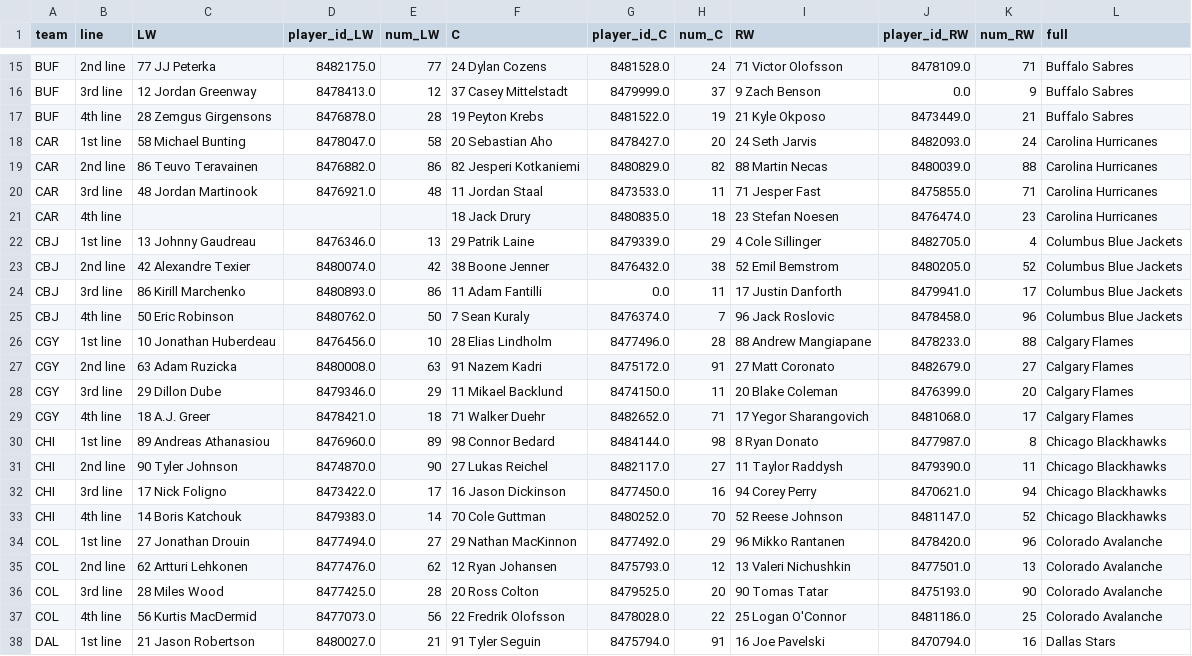
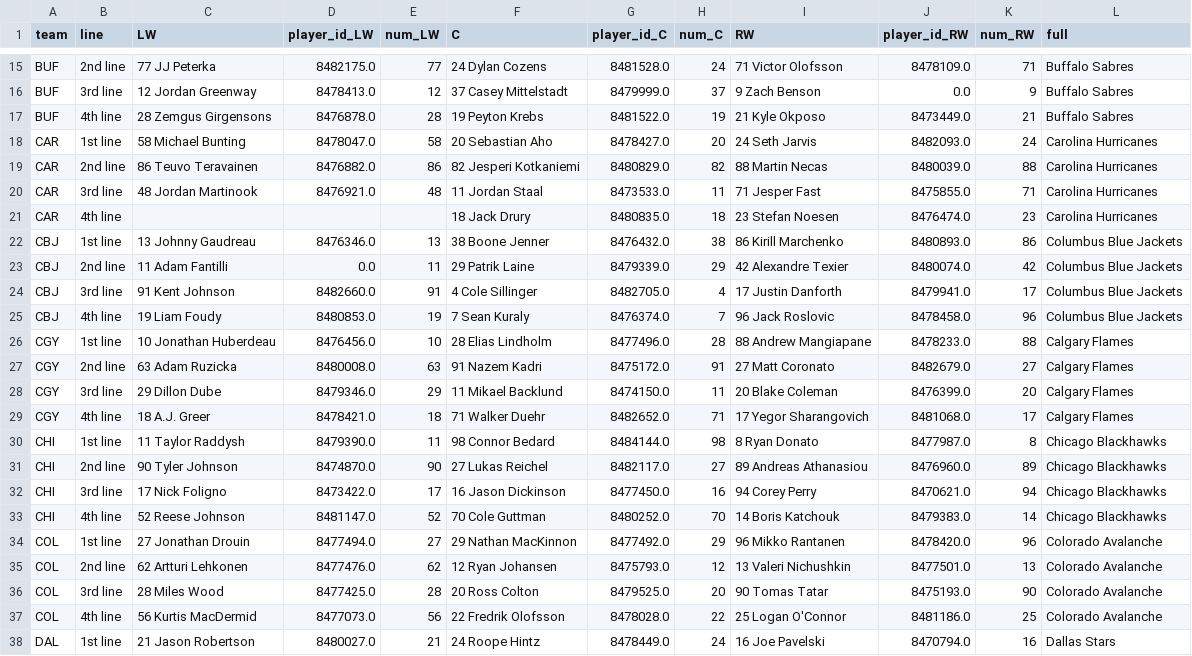
Before and after one commit to cassario/matchupData, a CSV file: fwds.csv, drawn as a sheet; only a part is shown, gaps mark what is left out; the diff covers the shown part only.

```diff
--- a/fwds.csv
+++ b/fwds.csv
@@ -21,6 +21,6 @@ CAR,3rd line,48 Jordan Martinook,8476921.0,48,11 Jordan Staal,8473533.0,11,71 Je
 CAR,4th line,,,,18 Jack Drury,8480835.0,18,23 Stefan Noesen,8476474.0,23,Carolina Hurricanes
-CBJ,1st line,13 Johnny Gaudreau,8476346.0,13,29 Patrik Laine,8479339.0,29,4 Cole Sillinger,8482705.0,4,Columbus Blue Jackets
-CBJ,2nd line,42 Alexandre Texier,8480074.0,42,38 Boone Jenner,8476432.0,38,52 Emil Bemstrom,8480205.0,52,Columbus Blue Jackets
-CBJ,3rd line,86 Kirill Marchenko,8480893.0,86,11 Adam Fantilli,0.0,11,17 Justin Danforth,8479941.0,17,Columbus Blue Jackets
-CBJ,4th line,50 Eric Robinson,8480762.0,50,7 Sean Kuraly,8476374.0,7,96 Jack Roslovic,8478458.0,96,Columbus Blue Jackets
+CBJ,1st line,13 Johnny Gaudreau,8476346.0,13,38 Boone Jenner,8476432.0,38,86 Kirill Marchenko,8480893.0,86,Columbus Blue Jackets
+CBJ,2nd line,11 Adam Fantilli,0.0,11,29 Patrik Laine,8479339.0,29,42 Alexandre Texier,8480074.0,42,Columbus Blue Jackets
+CBJ,3rd line,91 Kent Johnson,8482660.0,91,4 Cole Sillinger,8482705.0,4,17 Justin Danforth,8479941.0,17,Columbus Blue Jackets
+CBJ,4th line,19 Liam Foudy,8480853.0,19,7 Sean Kuraly,8476374.0,7,96 Jack Roslovic,8478458.0,96,Columbus Blue Jackets
 CGY,1st line,10 Jonathan Huberdeau,8476456.0,10,28 Elias Lindholm,8477496.0,28,88 Andrew Mangiapane,8478233.0,88,Calgary Flames
@@ -29,6 +29,6 @@ CGY,3rd line,29 Dillon Dube,8479346.0,29,11 Mikael Backlund,8474150.0,11,20 Blak
 CGY,4th line,18 A.J. Greer,8478421.0,18,71 Walker Duehr,8482652.0,71,17 Yegor Sharangovich,8481068.0,17,Calgary Flames
-CHI,1st line,89 Andreas Athanasiou,8476960.0,89,98 Connor Bedard,8484144.0,98,8 Ryan Donato,8477987.0,8,Chicago Blackhawks
-CHI,2nd line,90 Tyler Johnson,8474870.0,90,27 Lukas Reichel,8482117.0,27,11 Taylor Raddysh,8479390.0,11,Chicago Blackhawks
+CHI,1st line,11 Taylor Raddysh,8479390.0,11,98 Connor Bedard,8484144.0,98,8 Ryan Donato,8477987.0,8,Chicago Blackhawks
+CHI,2nd line,90 Tyler Johnson,8474870.0,90,27 Lukas Reichel,8482117.0,27,89 Andreas Athanasiou,8476960.0,89,Chicago Blackhawks
 CHI,3rd line,17 Nick Foligno,8473422.0,17,16 Jason Dickinson,8477450.0,16,94 Corey Perry,8470621.0,94,Chicago Blackhawks
-CHI,4th line,14 Boris Katchouk,8479383.0,14,70 Cole Guttman,8480252.0,70,52 Reese Johnson,8481147.0,52,Chicago Blackhawks
+CHI,4th line,52 Reese Johnson,8481147.0,52,70 Cole Guttman,8480252.0,70,14 Boris Katchouk,8479383.0,14,Chicago Blackhawks
 COL,1st line,27 Jonathan Drouin,8477494.0,27,29 Nathan MacKinnon,8477492.0,29,96 Mikko Rantanen,8478420.0,96,Colorado Avalanche
@@ -37,2 +37,2 @@ COL,3rd line,28 Miles Wood,8477425.0,28,20 Ross Colton,8479525.0,20,90 Tomas Tat
 COL,4th line,56 Kurtis MacDermid,8477073.0,56,22 Fredrik Olofsson,8478028.0,22,25 Logan O'Connor,8481186.0,25,Colorado Avalanche
-DAL,1st line,21 Jason Robertson,8480027.0,21,91 Tyler Seguin,8475794.0,91,16 Joe Pavelski,8470794.0,16,Dallas Stars
+DAL,1st line,21 Jason Robertson,8480027.0,21,24 Roope Hintz,8478449.0,24,16 Joe Pavelski,8470794.0,16,Dallas Stars
```
Also changed, not shown: 2 added rows, 1 removed row and 73 edited cells elsewhere in this file, current_contracts.csv, inactive.csv, 10 other files.
